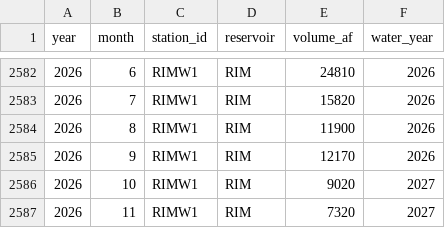
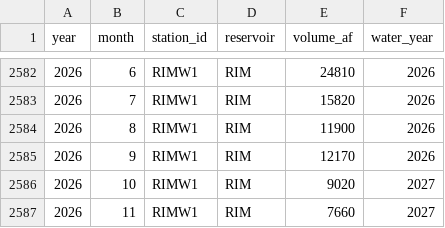
Before and after one commit to jeffmarti/yak-stor, a CSV file: data/nwrfc_runoff_monthly.csv, drawn as a sheet; only a part is shown, gaps mark what is left out; the diff covers the shown part only.

```diff
--- a/data/nwrfc_runoff_monthly.csv
+++ b/data/nwrfc_runoff_monthly.csv
@@ -2586,2 +2586,2 @@ year,month,station_id,reservoir,volume_af,water_year
 2026,10,RIMW1,RIM,9020,2027
-2026,11,RIMW1,RIM,7320,2027
+2026,11,RIMW1,RIM,7660,2027
```
Also changed, not shown: 5 edited cells elsewhere in this file, data/bor_discharge_monthly.csv, data/nohrsc_yakima_new_data.csv, 4 other files.
